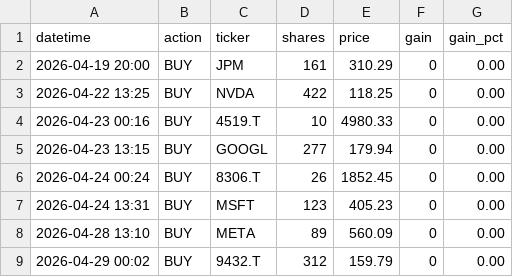
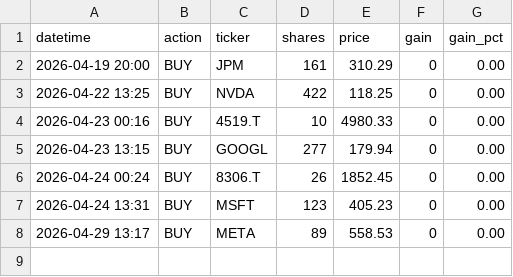
Before and after one commit to isseinoda/trading-simulator, a CSV file: trades.csv, drawn as a sheet.

```diff
--- a/trades.csv
+++ b/trades.csv
@@ -7,3 +7,2 @@ datetime,action,ticker,shares,price,gain,gain_pct
 2026-04-24 13:31,BUY,MSFT,123,405.23,0,0.00
-2026-04-28 13:10,BUY,META,89,560.09,0,0.00
-2026-04-29 00:02,BUY,9432.T,312,159.79,0,0.00
+2026-04-29 13:17,BUY,META,89,558.53,0,0.00
```
Also changed, not shown: 4 other files.
